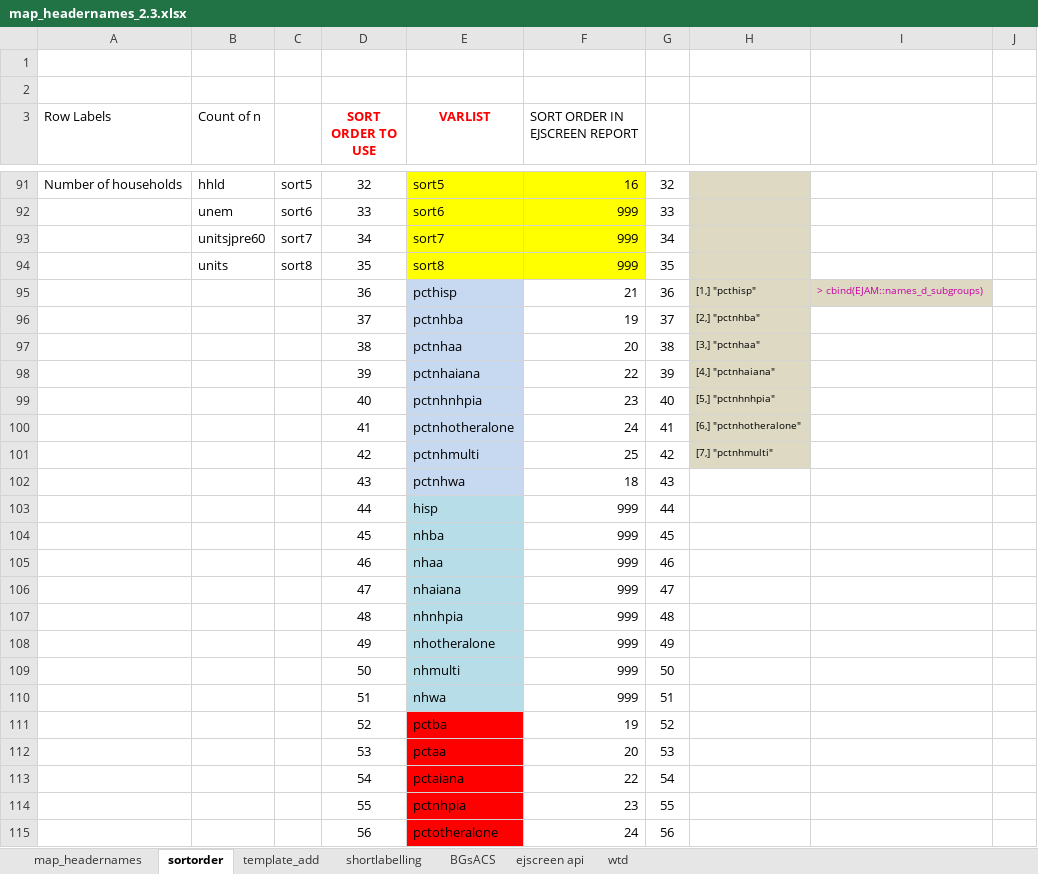
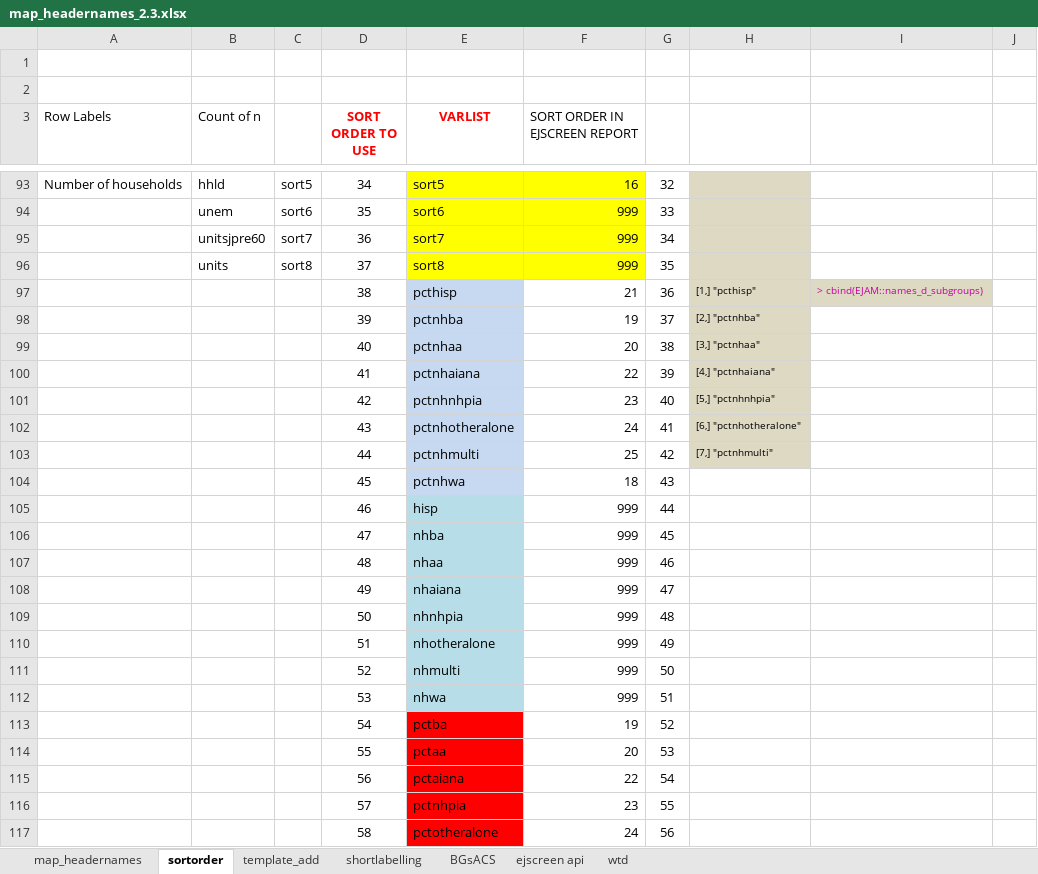
Before and after one commit to USEPA/ejscreen-multisite-open, an Excel workbook: data-raw/map_headernames_2.3.xlsx, sheet sortorder, drawn as a sheet; only a part is shown, gaps mark what is left out; values as stored, in another font and other column widths than the file's, no borders; addresses are those after the commit; the diff covers the shown part only; the diff names each change by its address in the sheet, - before the commit and + after, or states it on an @@ line.

Commit message:
*** FIXED map_headernames$reportsort etc on sort order of indicators

```diff
--- a/data-raw/map_headernames_2.3.xlsx (sheet sortorder)
+++ b/data-raw/map_headernames_2.3.xlsx (sheet sortorder)
-D93 (SORT ORDER TO USE): 32
+D93 (SORT ORDER TO USE): 34
-D94 (SORT ORDER TO USE): 33
+D94 (SORT ORDER TO USE): 35
-D95 (SORT ORDER TO USE): 34
+D95 (SORT ORDER TO USE): 36
-D96 (SORT ORDER TO USE): 35
+D96 (SORT ORDER TO USE): 37
-D97 (SORT ORDER TO USE): 36
+D97 (SORT ORDER TO USE): 38
-D98 (SORT ORDER TO USE): 37
+D98 (SORT ORDER TO USE): 39
-D99 (SORT ORDER TO USE): 38
+D99 (SORT ORDER TO USE): 40
-D100 (SORT ORDER TO USE): 39
+D100 (SORT ORDER TO USE): 41
-D101 (SORT ORDER TO USE): 40
+D101 (SORT ORDER TO USE): 42
-D102 (SORT ORDER TO USE): 41
+D102 (SORT ORDER TO USE): 43
-D103 (SORT ORDER TO USE): 42
+D103 (SORT ORDER TO USE): 44
-D104 (SORT ORDER TO USE): 43
+D104 (SORT ORDER TO USE): 45
-D105 (SORT ORDER TO USE): 44
+D105 (SORT ORDER TO USE): 46
-D106 (SORT ORDER TO USE): 45
+D106 (SORT ORDER TO USE): 47
-D107 (SORT ORDER TO USE): 46
+D107 (SORT ORDER TO USE): 48
-D108 (SORT ORDER TO USE): 47
+D108 (SORT ORDER TO USE): 49
-D109 (SORT ORDER TO USE): 48
+D109 (SORT ORDER TO USE): 50
-D110 (SORT ORDER TO USE): 49
+D110 (SORT ORDER TO USE): 51
-D111 (SORT ORDER TO USE): 50
+D111 (SORT ORDER TO USE): 52
-D112 (SORT ORDER TO USE): 51
+D112 (SORT ORDER TO USE): 53
-D113 (SORT ORDER TO USE): 52
+D113 (SORT ORDER TO USE): 54
-D114 (SORT ORDER TO USE): 53
+D114 (SORT ORDER TO USE): 55
-D115 (SORT ORDER TO USE): 54
+D115 (SORT ORDER TO USE): 56
-D116 (SORT ORDER TO USE): 55
+D116 (SORT ORDER TO USE): 57
-D117 (SORT ORDER TO USE): 56
+D117 (SORT ORDER TO USE): 58
```
Also changed, not shown: 2 added rows, 39 edited cells and cell formats elsewhere in this sheet, sheet map_headernames, sheet wtd, sheet template_add, formulas that keep their value, hidden cells, 8 other files.
